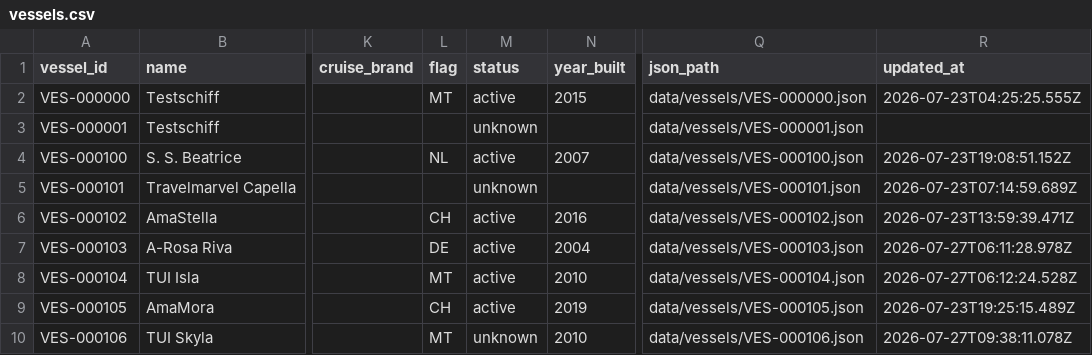
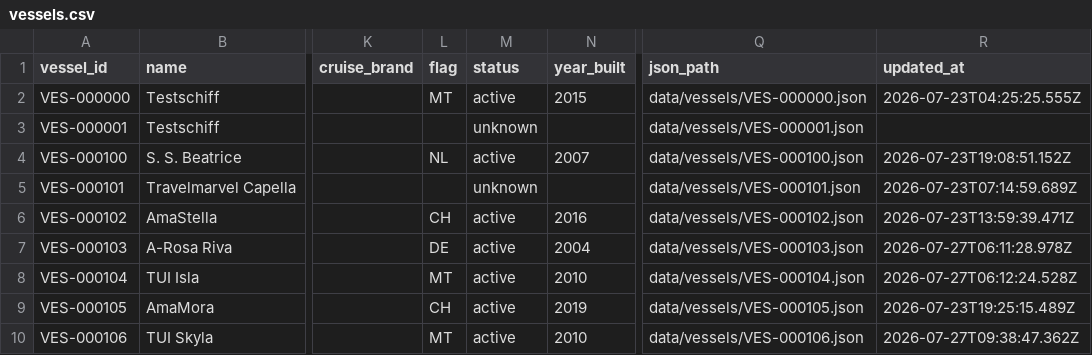
Before and after one commit to ugnet90/danube-vessel-log, a CSV file: data/vessels.csv, drawn as a sheet; only a part is shown, gaps mark what is left out; the diff names each change by its address in the sheet, - before the commit and + after, or states it on an @@ line.

```diff
--- a/data/vessels.csv
+++ b/data/vessels.csv
-M10 (status): unknown
+M10 (status): active
-R10 (updated_at): 2026-07-27T09:38:11.078Z
+R10 (updated_at): 2026-07-27T09:38:47.362Z
```
Also changed, not shown: 1 other file.
